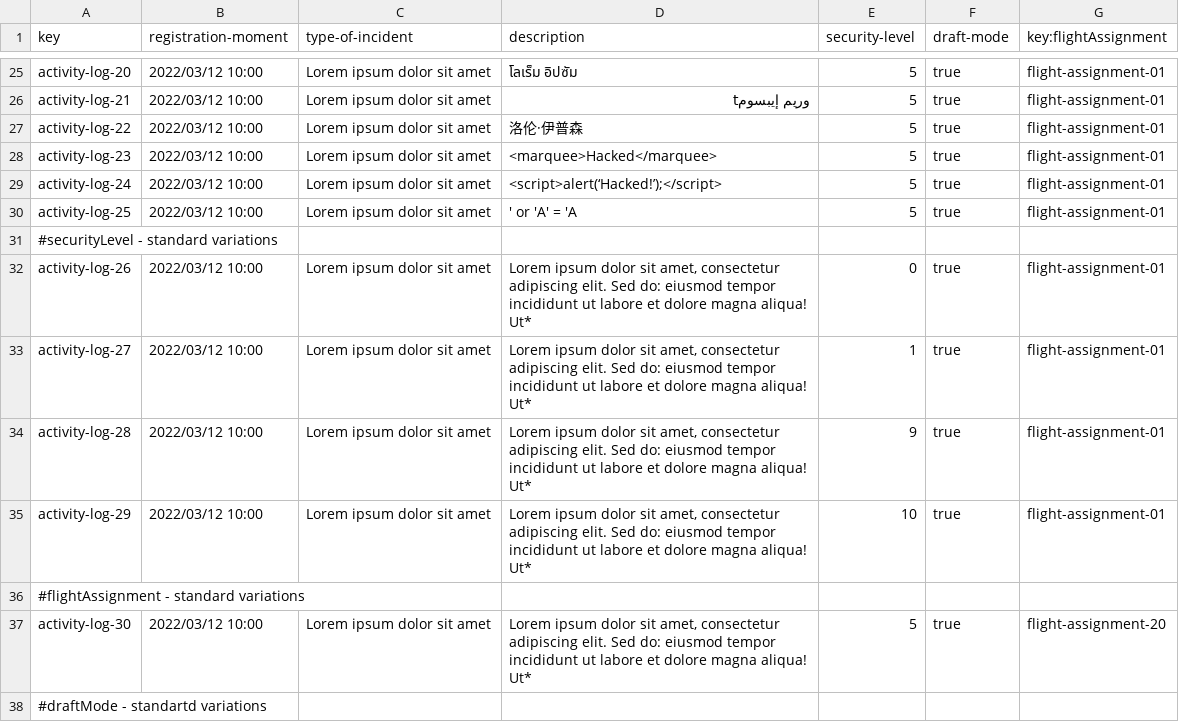
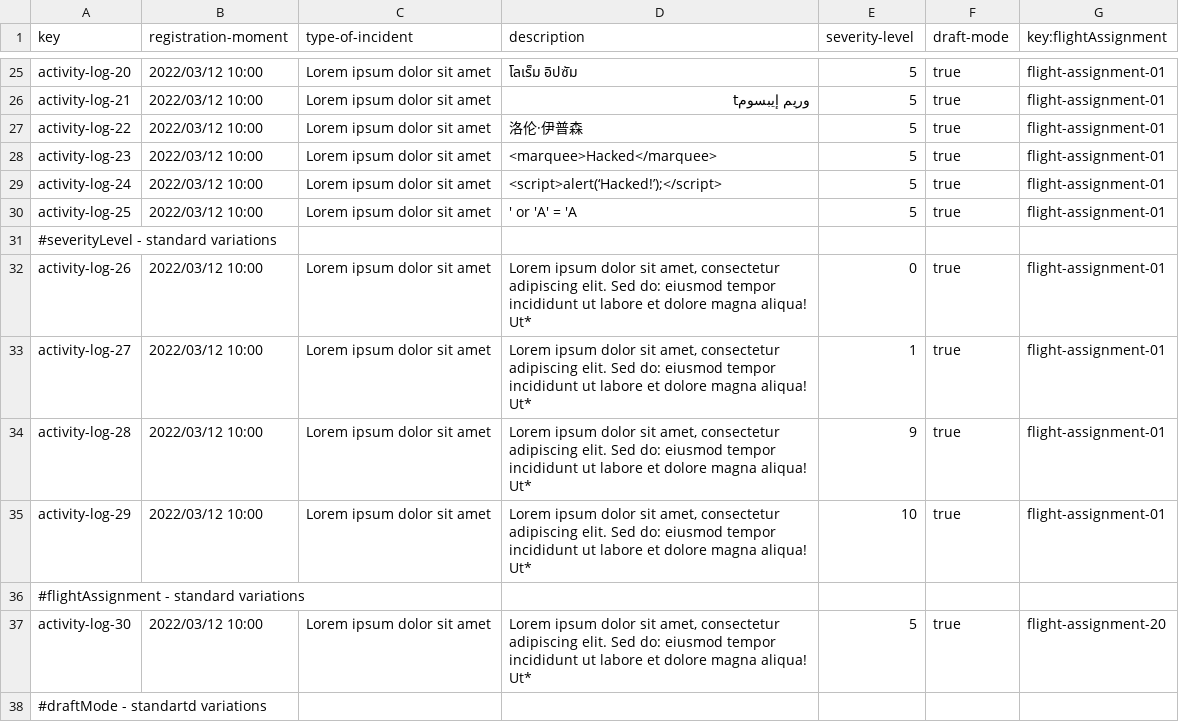
Before and after one commit to C1-058/Acme-ANS-D03, a CSV file: src/main/resources/WEB-INF/data/sample/activity-log.csv, drawn as a sheet; only a part is shown, gaps mark what is left out; the diff names each change by its address in the sheet, - before the commit and + after, or states it on an @@ line.

```diff
--- a/src/main/resources/WEB-INF/data/sample/activity-log.csv
+++ b/src/main/resources/WEB-INF/data/sample/activity-log.csv
-E1: security-level
+E1: severity-level
-A31 (key): #securityLevel - standard variations
+A31 (key): #severityLevel - standard variations
```
Also changed, not shown: 12 other files.
